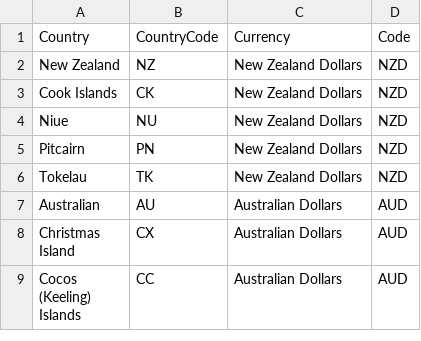
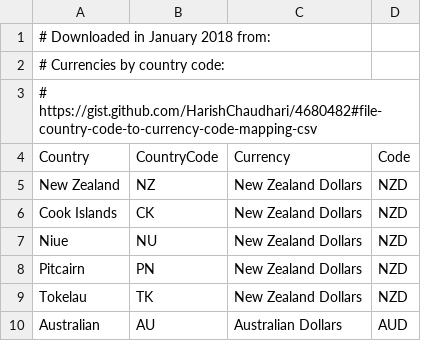
Before and after one commit to yannicklerestif/ecologicalprice, a CSV file: data_scripts/global_data/currencies/resources/countries_currencies.csv (was scripts/countries_currencies.csv), drawn as a sheet; only a part is shown; the shorter side is filled out with more unchanged rows.

```diff
--- a/scripts/countries_currencies.csv
+++ b/data_scripts/global_data/currencies/resources/countries_currencies.csv
@@ -1 +1,4 @@
+# Downloaded in January 2018 from:
+# Currencies by country code:
+# https://gist.github.com/HarishChaudhari/4680482#file-country-code-to-currency-code-mapping-csv
 Country,CountryCode,Currency,Code
```
Also changed, not shown: data_scripts/global_data/countries_avg_prices/resources/countries_gdp_ppp.csv, data_scripts/global_data/currencies/resources/currencies_exchange_rates.csv, 21 other files.
